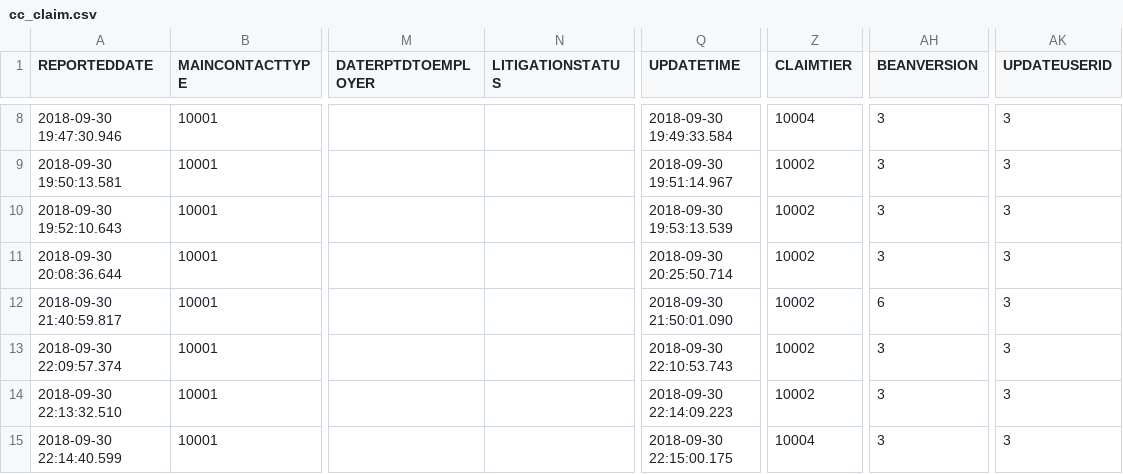
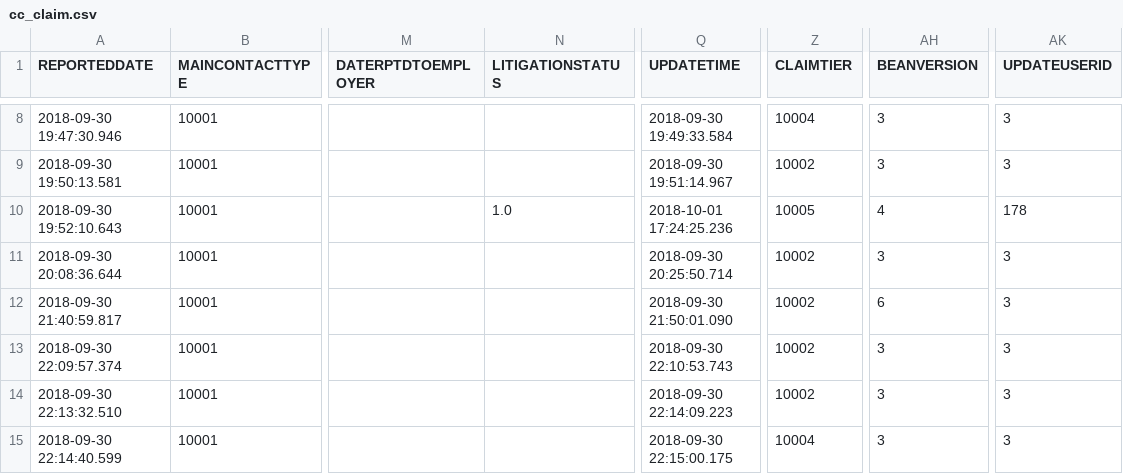
Before and after one commit to DeloitteAM/AmericanM, a CSV file: 05.Intertmediate/cc_claim.csv, drawn as a sheet; only a part is shown, gaps mark what is left out; the diff names each change by its address in the sheet, - before the commit and + after, or states it on an @@ line.

```diff
--- a/05.Intertmediate/cc_claim.csv
+++ b/05.Intertmediate/cc_claim.csv
-N10 (LITIGATIONSTATUS): (empty)
+N10 (LITIGATIONSTATUS): 1.0
-Q10 (UPDATETIME): 2018-09-30 19:53:13.539
+Q10 (UPDATETIME): 2018-10-01 17:24:25.236
-Z10 (CLAIMTIER): 10002
+Z10 (CLAIMTIER): 10005
-AH10 (BEANVERSION): 3
+AH10 (BEANVERSION): 4
-AK10 (UPDATEUSERID): 3
+AK10 (UPDATEUSERID): 178
```
Also changed, not shown: 05.Intertmediate/cc_transaction.csv, 7 other files.
